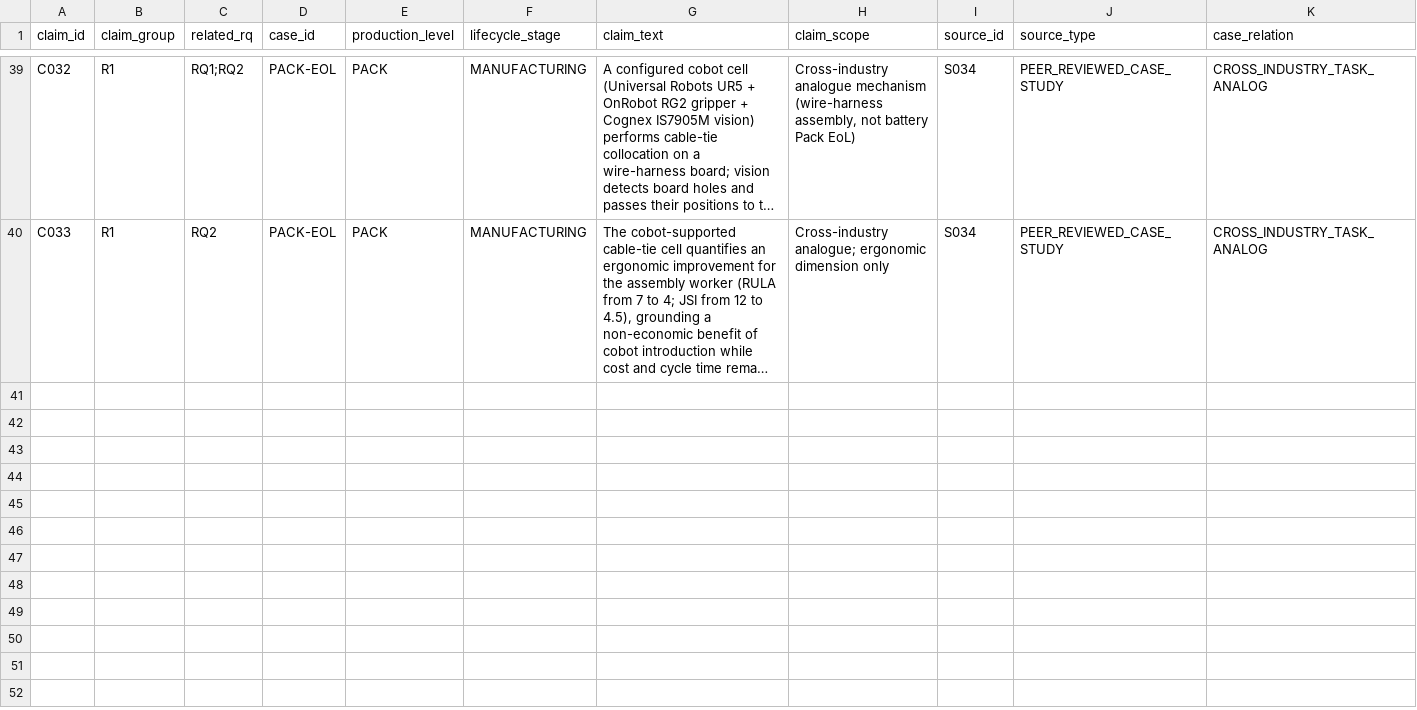
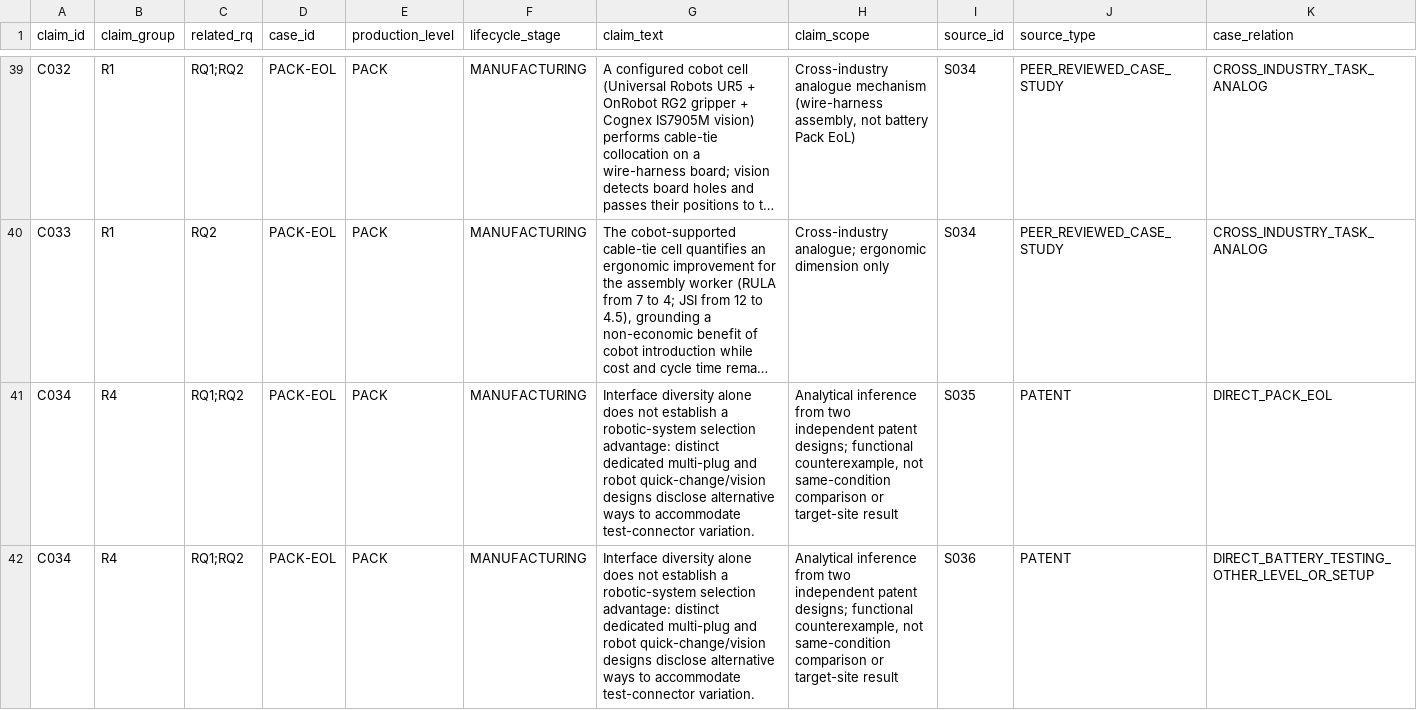
Before and after one commit to swhg24/master-thesis, a CSV file: week_08_evidence_protocol_pack_eol/04_pack_eol_claim_evidence_matrix.csv, drawn as a sheet; only a part is shown, gaps mark what is left out; long unchanged cells end in …; rows hold the shown columns only; the diff names each change by its address in the sheet, - before the commit and + after, or states it on an @@ line.

Commit message:
Record Week 9 patent evidence for Pack EoL interface variation

```diff
--- a/week_08_evidence_protocol_pack_eol/04_pack_eol_claim_evidence_matrix.csv
+++ b/week_08_evidence_protocol_pack_eol/04_pack_eol_claim_evidence_matrix.csv
+row 41: C034 | R4 | RQ1;RQ2 | PACK-EOL | PACK | MANUFACTURING | Interface diversity alone does not establish a robotic-system selection advantage: distinct dedicated multi-plug and robot quick-change/vision designs disclose alternative ways to accommodate test-connector variation. | Analytical inference from two independent patent designs; functional counterexample, not same-condition comparison or target-site result | S035 | PATENT | DIRECT_PACK_EOL
+row 42: C034 | R4 | RQ1;RQ2 | PACK-EOL | PACK | MANUFACTURING | Interface diversity alone does not establish a robotic-system selection advantage: distinct dedicated multi-plug and robot quick-change/vision designs disclose alternative ways to accommodate test-connector variation. | Analytical inference from two independent patent designs; functional counterexample, not same-condition comparison or target-site result | S036 | PATENT | DIRECT_BATTERY_TESTING_OTHER_LEVEL_OR_SETUP
```
Also changed, not shown: week_08_evidence_protocol_pack_eol/02_query_run_log.csv, week_08_evidence_protocol_pack_eol/03_screening_log.csv.
